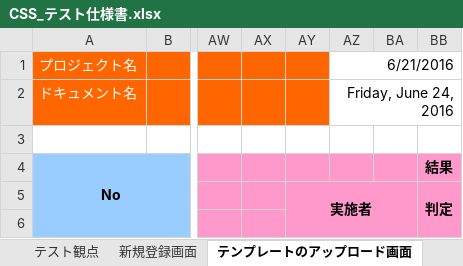
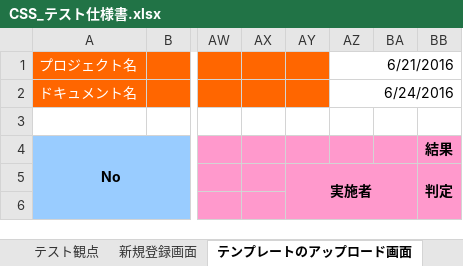
Before and after one commit to ColorSchemeSystem/CSS, an Excel workbook: CSS_テスト仕様書.xlsx, sheet テンプレートのアップロード画面, drawn as a sheet; only a part is shown, gaps mark what is left out; values as stored, in another font and other column widths than the file's, no borders; the diff names each change by its address in the sheet, - before the commit and + after, or states it on an @@ line.

```diff
--- a/CSS_テスト仕様書.xlsx (sheet テンプレートのアップロード画面)
+++ b/CSS_テスト仕様書.xlsx (sheet テンプレートのアップロード画面)
-AZ2: Friday, June 24, 2016
+AZ2: 6/24/2016
```
Also changed, not shown: sheet ホーム画面, 2 other files.
